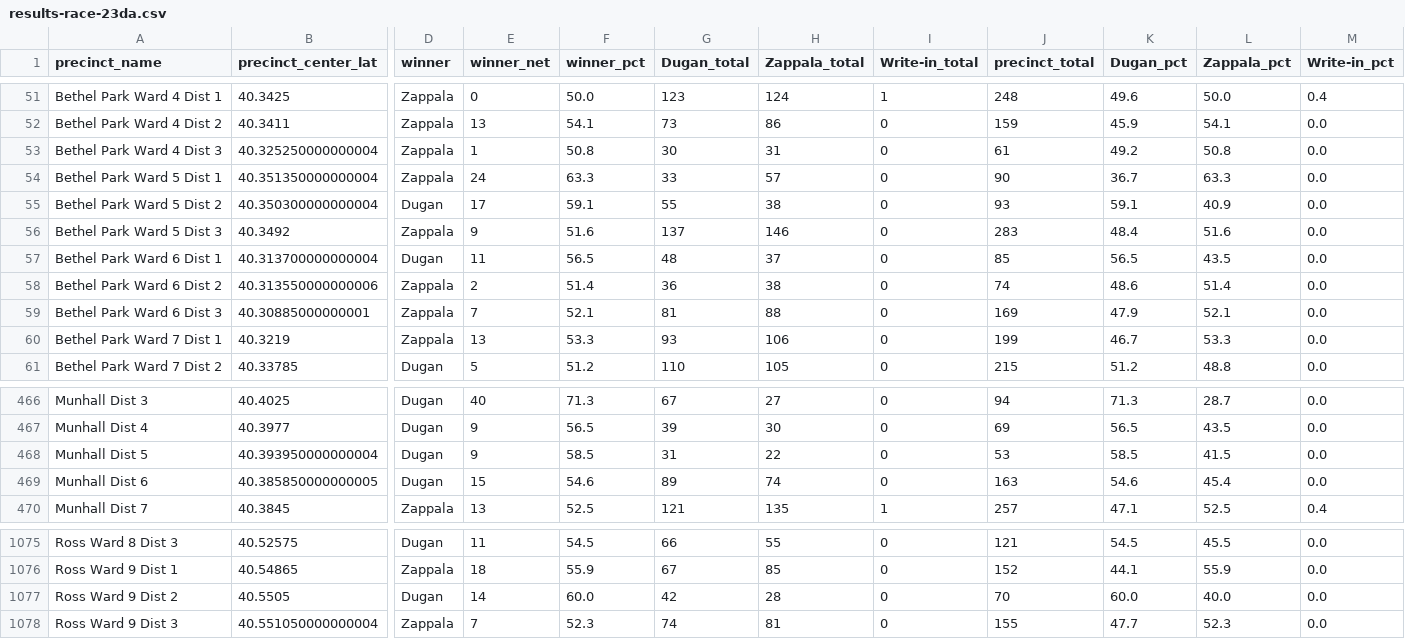
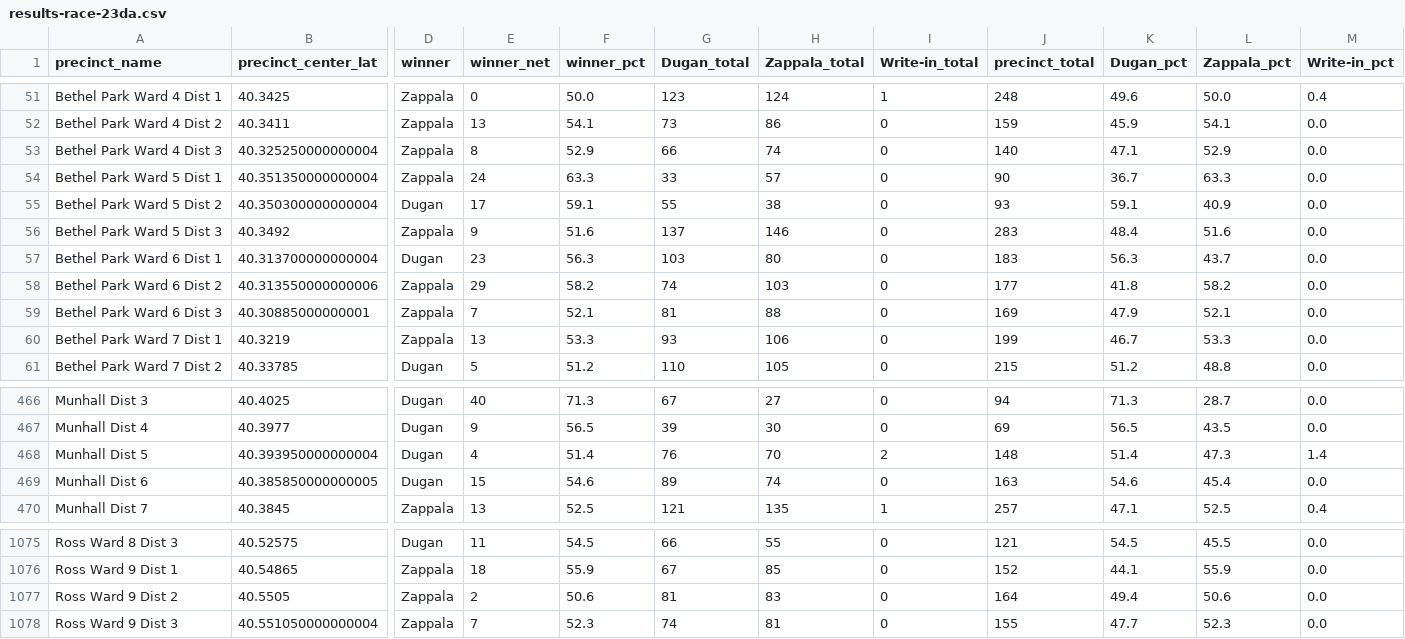
Before and after one commit to maclover7/elections2022, a CSV file: allegheny-adder/output/results-race-23da.csv, drawn as a sheet; only a part is shown, gaps mark what is left out; the diff covers the shown part only; the diff names each change by its address in the sheet, - before the commit and + after, or states it on an @@ line.

```diff
--- a/allegheny-adder/output/results-race-23da.csv
+++ b/allegheny-adder/output/results-race-23da.csv
-E53 (winner_net): 1
+E53 (winner_net): 8
-F53 (winner_pct): 50.8
+F53 (winner_pct): 52.9
-G53 (Dugan_total): 30
+G53 (Dugan_total): 66
-H53 (Zappala_total): 31
+H53 (Zappala_total): 74
-J53 (precinct_total): 61
+J53 (precinct_total): 140
-K53 (Dugan_pct): 49.2
+K53 (Dugan_pct): 47.1
-L53 (Zappala_pct): 50.8
+L53 (Zappala_pct): 52.9
-E57 (winner_net): 11
+E57 (winner_net): 23
-F57 (winner_pct): 56.5
+F57 (winner_pct): 56.3
-G57 (Dugan_total): 48
+G57 (Dugan_total): 103
-H57 (Zappala_total): 37
+H57 (Zappala_total): 80
-J57 (precinct_total): 85
+J57 (precinct_total): 183
-K57 (Dugan_pct): 56.5
+K57 (Dugan_pct): 56.3
-L57 (Zappala_pct): 43.5
+L57 (Zappala_pct): 43.7
-E58 (winner_net): 2
+E58 (winner_net): 29
-F58 (winner_pct): 51.4
+F58 (winner_pct): 58.2
-G58 (Dugan_total): 36
+G58 (Dugan_total): 74
-H58 (Zappala_total): 38
+H58 (Zappala_total): 103
-J58 (precinct_total): 74
+J58 (precinct_total): 177
-K58 (Dugan_pct): 48.6
+K58 (Dugan_pct): 41.8
-L58 (Zappala_pct): 51.4
+L58 (Zappala_pct): 58.2
-E468 (winner_net): 9
+E468 (winner_net): 4
-F468 (winner_pct): 58.5
+F468 (winner_pct): 51.4
-G468 (Dugan_total): 31
+G468 (Dugan_total): 76
-H468 (Zappala_total): 22
+H468 (Zappala_total): 70
-I468 (Write-in_total): 0
+I468 (Write-in_total): 2
-J468 (precinct_total): 53
+J468 (precinct_total): 148
-K468 (Dugan_pct): 58.5
+K468 (Dugan_pct): 51.4
-L468 (Zappala_pct): 41.5
+L468 (Zappala_pct): 47.3
-M468 (Write-in_pct): 0.0
+M468 (Write-in_pct): 1.4
-D1077 (winner): Dugan
+D1077 (winner): Zappala
-E1077 (winner_net): 14
+E1077 (winner_net): 2
-F1077 (winner_pct): 60.0
+F1077 (winner_pct): 50.6
-G1077 (Dugan_total): 42
+G1077 (Dugan_total): 81
-H1077 (Zappala_total): 28
+H1077 (Zappala_total): 83
-J1077 (precinct_total): 70
+J1077 (precinct_total): 164
-K1077 (Dugan_pct): 60.0
+K1077 (Dugan_pct): 49.4
-L1077 (Zappala_pct): 40.0
+L1077 (Zappala_pct): 50.6
```
Also changed, not shown: 105 edited cells elsewhere in this file, allegheny-adder/output/results-race-23exec.csv, allegheny-adder/output/resultsmuni-compared-race-1923da.csv, 2 other files.
